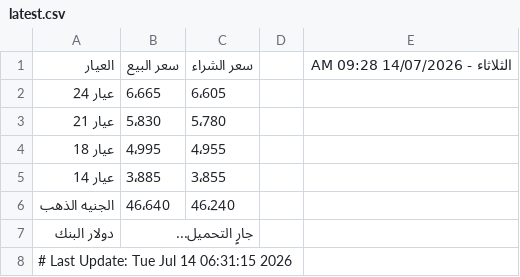
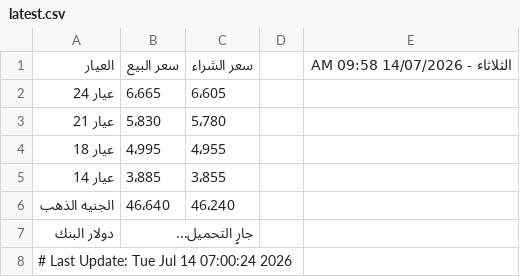
Before and after one commit to abodaapp-hash/sheet-fetcher, a CSV file: data/latest.csv, drawn as a sheet.

```diff
--- a/data/latest.csv
+++ b/data/latest.csv
@@ -1,2 +1,2 @@
-العيار,سعر البيع,سعر الشراء,,الثلاثاء - 14/07/2026 09:28 AM
+العيار,سعر البيع,سعر الشراء,,الثلاثاء - 14/07/2026 09:58 AM
 عيار 24,6٬665,6٬605,,
@@ -7,2 +7,2 @@
 دولار البنك,جارٍ التحميل...,,,
-# Last Update: Tue Jul 14 06:31:15 2026
+# Last Update: Tue Jul 14 07:00:24 2026
```
